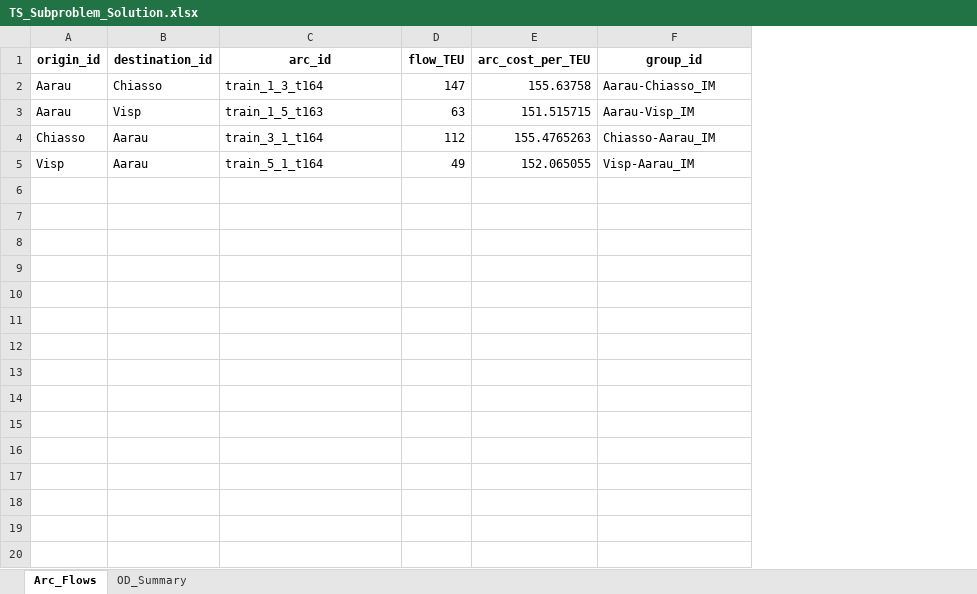
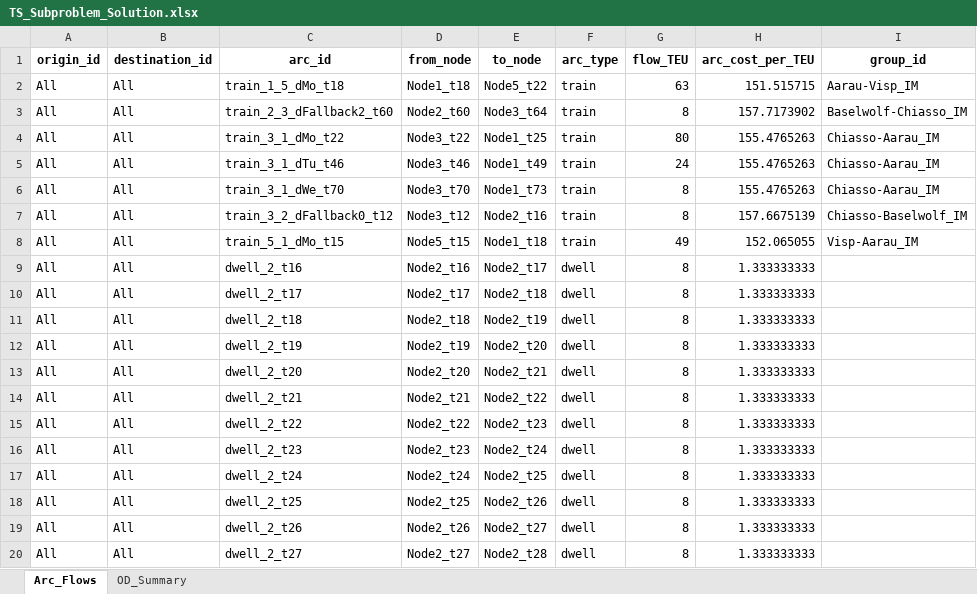
Before and after one commit to Atfan-2501/Master-Thesis, an Excel workbook: MILP/model_output/TS_Subproblem_Solution.xlsx, sheet Arc_Flows, drawn as a sheet; only a part is shown; values as stored, in another font and other column widths than the file's, no borders; removed rows and columns are numbered as before the commit, all else as after; the diff covers the shown part only; the diff names each change by its address in the sheet, - before the commit and + after, or states it on an @@ line.

```diff
--- a/MILP/model_output/TS_Subproblem_Solution.xlsx (sheet Arc_Flows)
+++ b/MILP/model_output/TS_Subproblem_Solution.xlsx (sheet Arc_Flows)
+column D (from_node), row 2: Node1_t18; row 8: Node5_t15
+column E (to_node), row 2: Node5_t22; row 8: Node1_t18
+column F (arc_type), row 2: train; row 8: train
-row 2: Aarau | Chiasso | train_1_3_t164 | 147 | 155.63758 | Aarau-Chiasso_IM
-A2 (origin_id): Aarau
+A2 (origin_id): All
-B2 (destination_id): Visp
+B2 (destination_id): All
-C2 (arc_id): train_1_5_t163
+C2 (arc_id): train_1_5_dMo_t18
-row 4: Chiasso | Aarau | train_3_1_t164 | 112 | 155.4765263 | Chiasso-Aarau_IM
+row 3: All | All | train_2_3_dFallback2_t60 | Node2_t60 | Node3_t64 | train | 8 | 157.7173902 | Baselwolf-Chiasso_IM
+row 4: All | All | train_3_1_dMo_t22 | Node3_t22 | Node1_t25 | train | 80 | 155.4765263 | Chiasso-Aarau_IM
+row 5: All | All | train_3_1_dTu_t46 | Node3_t46 | Node1_t49 | train | 24 | 155.4765263 | Chiasso-Aarau_IM
+row 6: All | All | train_3_1_dWe_t70 | Node3_t70 | Node1_t73 | train | 8 | 155.4765263 | Chiasso-Aarau_IM
+row 7: All | All | train_3_2_dFallback0_t12 | Node3_t12 | Node2_t16 | train | 8 | 157.6675139 | Chiasso-Baselwolf_IM
-A8 (origin_id): Visp
+A8 (origin_id): All
-B8 (destination_id): Aarau
+B8 (destination_id): All
-C8 (arc_id): train_5_1_t164
+C8 (arc_id): train_5_1_dMo_t15
+row 9: All | All | dwell_2_t16 | Node2_t16 | Node2_t17 | dwell | 8 | 1.333333333
+row 10: All | All | dwell_2_t17 | Node2_t17 | Node2_t18 | dwell | 8 | 1.333333333
+row 11: All | All | dwell_2_t18 | Node2_t18 | Node2_t19 | dwell | 8 | 1.333333333
+row 12: All | All | dwell_2_t19 | Node2_t19 | Node2_t20 | dwell | 8 | 1.333333333
+row 13: All | All | dwell_2_t20 | Node2_t20 | Node2_t21 | dwell | 8 | 1.333333333
+row 14: All | All | dwell_2_t21 | Node2_t21 | Node2_t22 | dwell | 8 | 1.333333333
+row 15: All | All | dwell_2_t22 | Node2_t22 | Node2_t23 | dwell | 8 | 1.333333333
+row 16: All | All | dwell_2_t23 | Node2_t23 | Node2_t24 | dwell | 8 | 1.333333333
+row 17: All | All | dwell_2_t24 | Node2_t24 | Node2_t25 | dwell | 8 | 1.333333333
+row 18: All | All | dwell_2_t25 | Node2_t25 | Node2_t26 | dwell | 8 | 1.333333333
+row 19: All | All | dwell_2_t26 | Node2_t26 | Node2_t27 | dwell | 8 | 1.333333333
+row 20: All | All | dwell_2_t27 | Node2_t27 | Node2_t28 | dwell | 8 | 1.333333333
```
Also changed, not shown: 71 added rows elsewhere in this sheet, sheet OD_Summary, MILP/Input Data/master_problem_inputs_with_taste_draws.xlsx, MILP/model_output/TS_Subproblem_Inputs_extended.xlsx, 12 other files.
